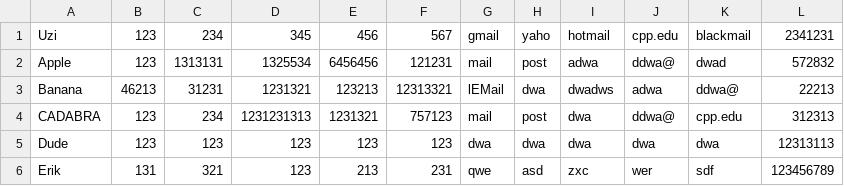
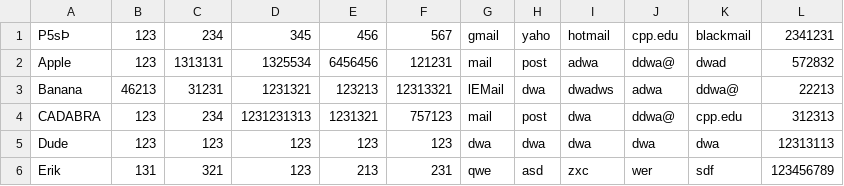
Before and after one commit to ItzUzi/CS2600-AddressBook, a CSV file: address_book.csv, drawn as a sheet; the diff names each change by its address in the sheet, - before the commit and + after, or states it on an @@ line.

Commit message:
new things added

```diff
--- a/address_book.csv
+++ b/address_book.csv
-A1: Uzi
+A1: P5sÞ
```
